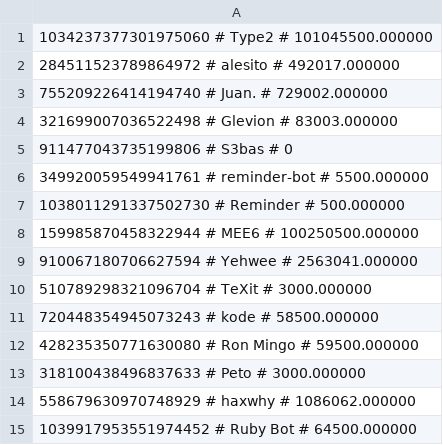
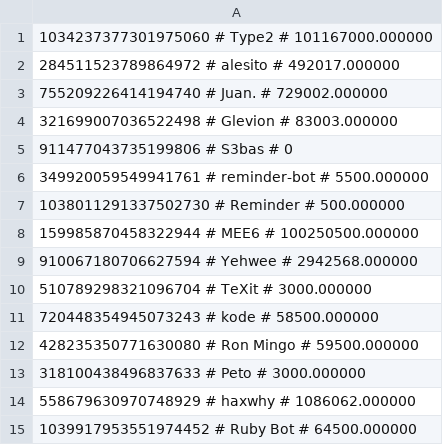
Before and after one commit to treel0ver/Type, a CSV file: database/levels.csv, drawn as a sheet.

```diff
--- a/database/levels.csv
+++ b/database/levels.csv
@@ -1,2 +1,2 @@
-1034237377301975060 # Type2 # 101045500.000000
+1034237377301975060 # Type2 # 101167000.000000
 284511523789864972 # alesito # 492017.000000
@@ -8,3 +8,3 @@
 159985870458322944 # MEE6 # 100250500.000000
-910067180706627594 # Yehwee # 2563041.000000
+910067180706627594 # Yehwee # 2942568.000000
 510789298321096704 # TeXit # 3000.000000
```
Also changed, not shown: database/saved_results.csv, database/texts.csv, 3 other files.
